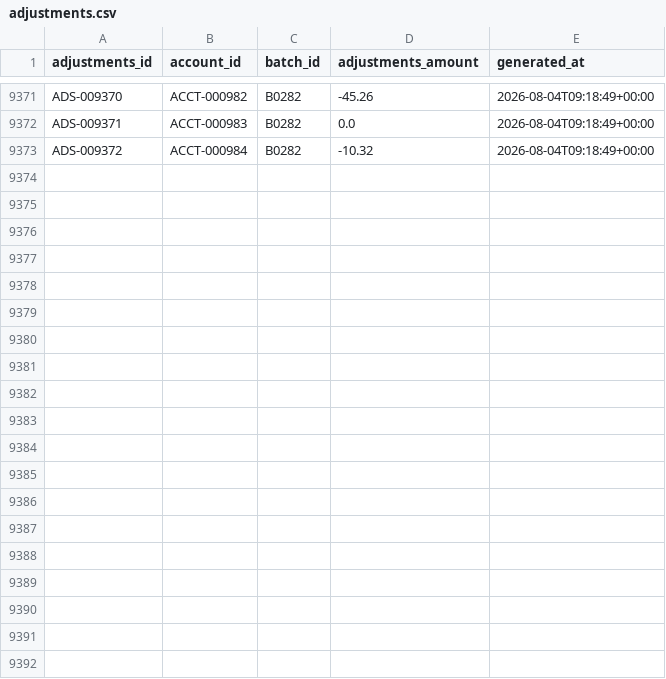
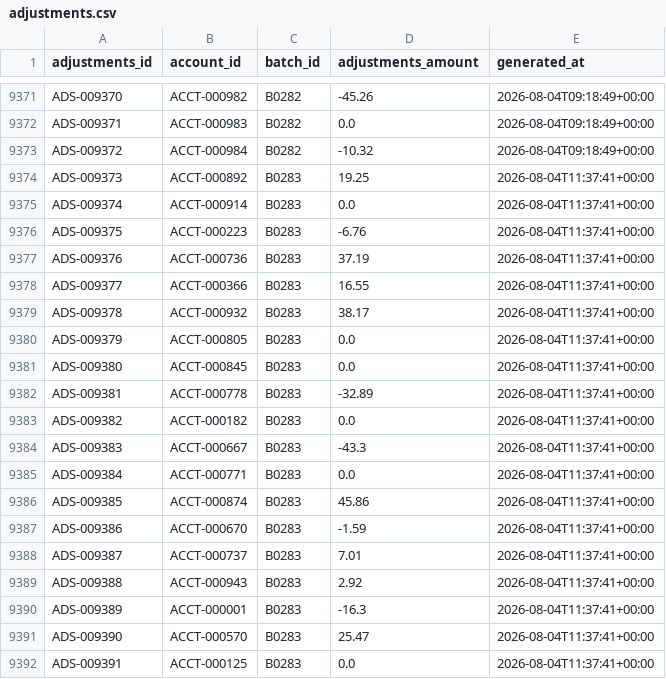
Before and after one commit to jelendu/remit-reconciliation-engine, a CSV file: data_gen/output/adjustments.csv, drawn as a sheet; only a part is shown, gaps mark what is left out; the diff covers the shown part only.

```diff
--- a/data_gen/output/adjustments.csv
+++ b/data_gen/output/adjustments.csv
@@ -9373 +9373,20 @@ ADS-009371,ACCT-000983,B0282,0.0,2026-08-04T09:18:49+00:00
 ADS-009372,ACCT-000984,B0282,-10.32,2026-08-04T09:18:49+00:00
+ADS-009373,ACCT-000892,B0283,19.25,2026-08-04T11:37:41+00:00
+ADS-009374,ACCT-000914,B0283,0.0,2026-08-04T11:37:41+00:00
+ADS-009375,ACCT-000223,B0283,-6.76,2026-08-04T11:37:41+00:00
+ADS-009376,ACCT-000736,B0283,37.19,2026-08-04T11:37:41+00:00
+ADS-009377,ACCT-000366,B0283,16.55,2026-08-04T11:37:41+00:00
+ADS-009378,ACCT-000932,B0283,38.17,2026-08-04T11:37:41+00:00
+ADS-009379,ACCT-000805,B0283,0.0,2026-08-04T11:37:41+00:00
+ADS-009380,ACCT-000845,B0283,0.0,2026-08-04T11:37:41+00:00
+ADS-009381,ACCT-000778,B0283,-32.89,2026-08-04T11:37:41+00:00
+ADS-009382,ACCT-000182,B0283,0.0,2026-08-04T11:37:41+00:00
+ADS-009383,ACCT-000667,B0283,-43.3,2026-08-04T11:37:41+00:00
+ADS-009384,ACCT-000771,B0283,0.0,2026-08-04T11:37:41+00:00
+ADS-009385,ACCT-000874,B0283,45.86,2026-08-04T11:37:41+00:00
+ADS-009386,ACCT-000670,B0283,-1.59,2026-08-04T11:37:41+00:00
+ADS-009387,ACCT-000737,B0283,7.01,2026-08-04T11:37:41+00:00
+ADS-009388,ACCT-000943,B0283,2.92,2026-08-04T11:37:41+00:00
+ADS-009389,ACCT-000001,B0283,-16.3,2026-08-04T11:37:41+00:00
+ADS-009390,ACCT-000570,B0283,25.47,2026-08-04T11:37:41+00:00
+ADS-009391,ACCT-000125,B0283,0.0,2026-08-04T11:37:41+00:00
```
Also changed, not shown: 9 added rows elsewhere in this file, data_gen/output/_scenarios.csv, data_gen/output/adjustment_amts.csv, 17 other files.
